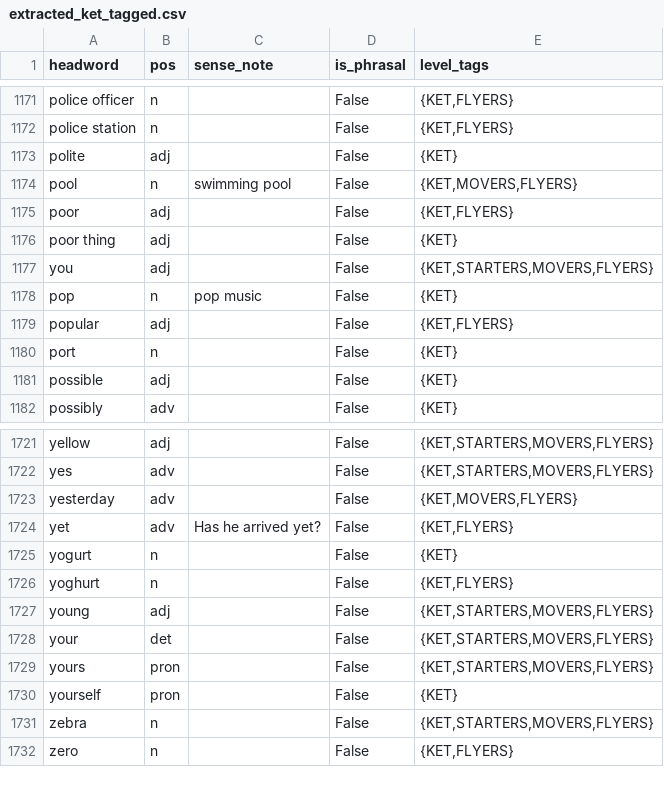
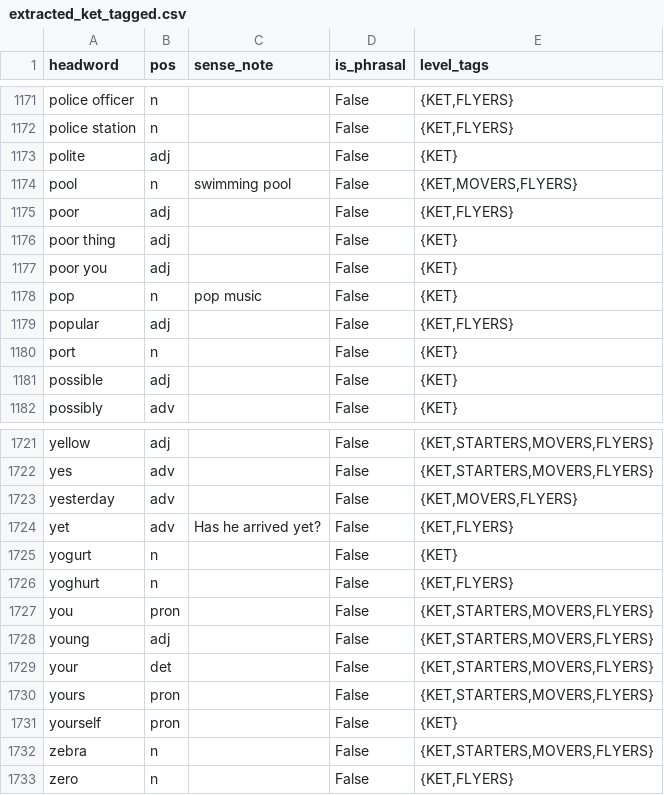
Before and after one commit to SallyFeng1223/ket-vocab-app, a CSV file: data/extracted_ket_tagged.csv, drawn as a sheet; only a part is shown, gaps mark what is left out.

Commit message:
A3 修正: poor thing/you 拆字造成 you(pron) 被去重蓋掉的 bug

```diff
--- a/data/extracted_ket_tagged.csv
+++ b/data/extracted_ket_tagged.csv
@@ -1176,3 +1176,3 @@ poor,adj,,False,"{KET,FLYERS}"
 poor thing,adj,,False,{KET}
-you,adj,,False,"{KET,STARTERS,MOVERS,FLYERS}"
+poor you,adj,,False,{KET}
 pop,n,pop music,False,{KET}
@@ -1726,2 +1726,3 @@ yogurt,n,,False,{KET}
 yoghurt,n,,False,"{KET,FLYERS}"
+you,pron,,False,"{KET,STARTERS,MOVERS,FLYERS}"
 young,adj,,False,"{KET,STARTERS,MOVERS,FLYERS}"
```
Also changed, not shown: data/extracted_ket.csv, 1 other file.
